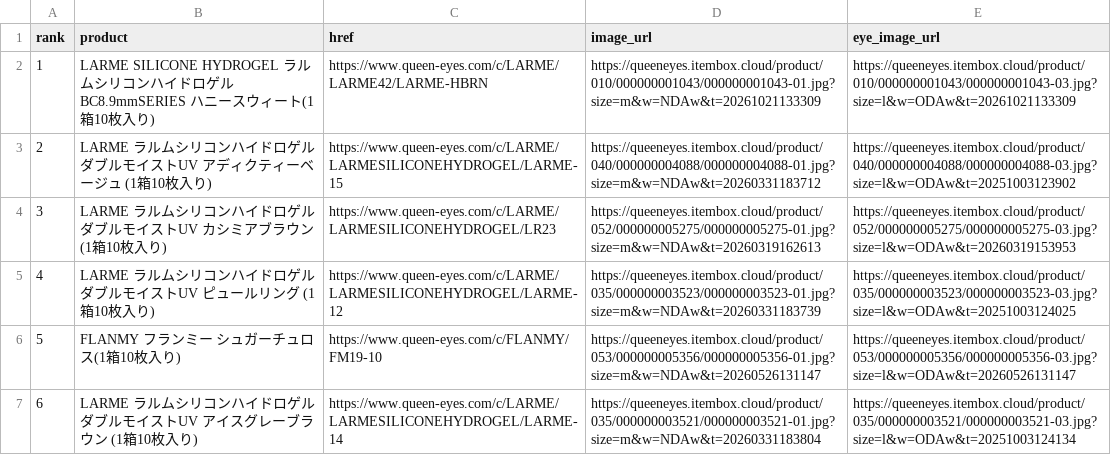
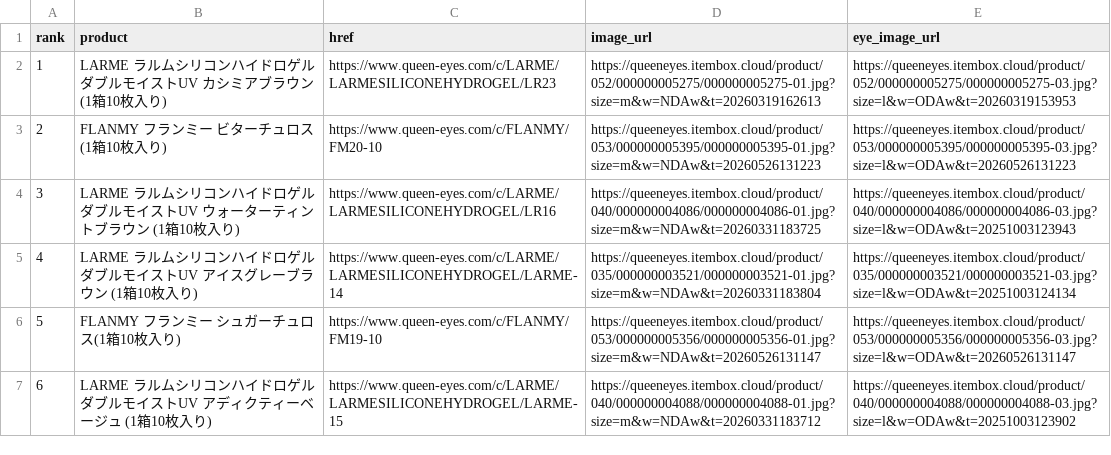
Before and after one commit to imsubin724-design/-, a CSV file: queen_eyes_today.csv, drawn as a sheet.

```diff
--- a/queen_eyes_today.csv
+++ b/queen_eyes_today.csv
@@ -1,7 +1,7 @@
 rank,product,href,image_url,eye_image_url
-1,LARME SILICONE HYDROGEL ラルムシリコンハイドロゲル BC8.9mmSERIES ハニースウィート(1箱10枚入り),https://www.queen-eyes.com/c/LARME/LARME42/LARME-HBRN,https://queeneyes.itembox.cloud/product/010/000000001043/000000001043-01.jpg?size=m&w=NDAw&t=20261021133309,https://queeneyes.itembox.cloud/product/010/000000001043/000000001043-03.jpg?size=l&w=ODAw&t=20261021133309
-2,LARME ラルムシリコンハイドロゲルダブルモイストUV アディクティーベージュ (1箱10枚入り),https://www.queen-eyes.com/c/LARME/LARMESILICONEHYDROGEL/LARME-15,https://queeneyes.itembox.cloud/product/040/000000004088/000000004088-01.jpg?size=m&w=NDAw&t=20260331183712,https://queeneyes.itembox.cloud/product/040/000000004088/000000004088-03.jpg?size=l&w=ODAw&t=20251003123902
-3,LARME ラルムシリコンハイドロゲルダブルモイストUV カシミアブラウン (1箱10枚入り),https://www.queen-eyes.com/c/LARME/LARMESILICONEHYDROGEL/LR23,https://queeneyes.itembox.cloud/product/052/000000005275/000000005275-01.jpg?size=m&w=NDAw&t=20260319162613,https://queeneyes.itembox.cloud/product/052/000000005275/000000005275-03.jpg?size=l&w=ODAw&t=20260319153953
-4,LARME ラルムシリコンハイドロゲルダブルモイストUV ピュールリング (1箱10枚入り),https://www.queen-eyes.com/c/LARME/LARMESILICONEHYDROGEL/LARME-12,https://queeneyes.itembox.cloud/product/035/000000003523/000000003523-01.jpg?size=m&w=NDAw&t=20260331183739,https://queeneyes.itembox.cloud/product/035/000000003523/000000003523-03.jpg?size=l&w=ODAw&t=20251003124025
+1,LARME ラルムシリコンハイドロゲルダブルモイストUV カシミアブラウン (1箱10枚入り),https://www.queen-eyes.com/c/LARME/LARMESILICONEHYDROGEL/LR23,https://queeneyes.itembox.cloud/product/052/000000005275/000000005275-01.jpg?size=m&w=NDAw&t=20260319162613,https://queeneyes.itembox.cloud/product/052/000000005275/000000005275-03.jpg?size=l&w=ODAw&t=20260319153953
+2,FLANMY フランミー ビターチュロス(1箱10枚入り),https://www.queen-eyes.com/c/FLANMY/FM20-10,https://queeneyes.itembox.cloud/product/053/000000005395/000000005395-01.jpg?size=m&w=NDAw&t=20260526131223,https://queeneyes.itembox.cloud/product/053/000000005395/000000005395-03.jpg?size=l&w=ODAw&t=20260526131223
+3,LARME ラルムシリコンハイドロゲルダブルモイストUV ウォーターティントブラウン (1箱10枚入り),https://www.queen-eyes.com/c/LARME/LARMESILICONEHYDROGEL/LR16,https://queeneyes.itembox.cloud/product/040/000000004086/000000004086-01.jpg?size=m&w=NDAw&t=20260331183725,https://queeneyes.itembox.cloud/product/040/000000004086/000000004086-03.jpg?size=l&w=ODAw&t=20251003123943
+4,LARME ラルムシリコンハイドロゲルダブルモイストUV アイスグレーブラウン (1箱10枚入り),https://www.queen-eyes.com/c/LARME/LARMESILICONEHYDROGEL/LARME-14,https://queeneyes.itembox.cloud/product/035/000000003521/000000003521-01.jpg?size=m&w=NDAw&t=20260331183804,https://queeneyes.itembox.cloud/product/035/000000003521/000000003521-03.jpg?size=l&w=ODAw&t=20251003124134
 5,FLANMY フランミー シュガーチュロス(1箱10枚入り),https://www.queen-eyes.com/c/FLANMY/FM19-10,https://queeneyes.itembox.cloud/product/053/000000005356/000000005356-01.jpg?size=m&w=NDAw&t=20260526131147,https://queeneyes.itembox.cloud/product/053/000000005356/000000005356-03.jpg?size=l&w=ODAw&t=20260526131147
-6,LARME ラルムシリコンハイドロゲルダブルモイストUV アイスグレーブラウン (1箱10枚入り),https://www.queen-eyes.com/c/LARME/LARMESILICONEHYDROGEL/LARME-14,https://queeneyes.itembox.cloud/product/035/000000003521/000000003521-01.jpg?size=m&w=NDAw&t=20260331183804,https://queeneyes.itembox.cloud/product/035/000000003521/000000003521-03.jpg?size=l&w=ODAw&t=20251003124134
+6,LARME ラルムシリコンハイドロゲルダブルモイストUV アディクティーベージュ (1箱10枚入り),https://www.queen-eyes.com/c/LARME/LARMESILICONEHYDROGEL/LARME-15,https://queeneyes.itembox.cloud/product/040/000000004088/000000004088-01.jpg?size=m&w=NDAw&t=20260331183712,https://queeneyes.itembox.cloud/product/040/000000004088/000000004088-03.jpg?size=l&w=ODAw&t=20251003123902
```
Also changed, not shown: trend_history.csv, 4 other files.
